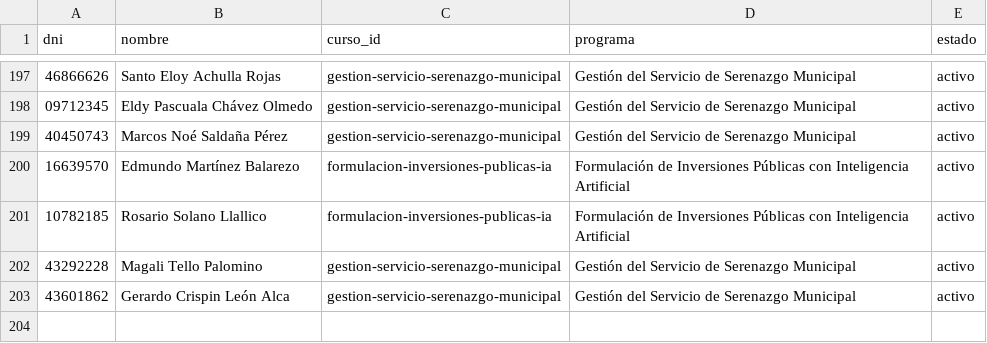
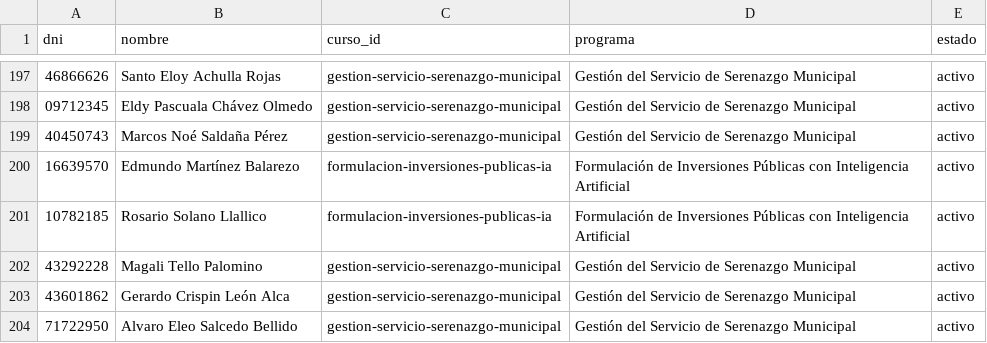
Before and after one commit to altumlumen-design/Altum-Lumen-centro-formacion, a CSV file: alumnos-accesos.csv, drawn as a sheet; only a part is shown, gaps mark what is left out; the diff names each change by its address in the sheet, - before the commit and + after, or states it on an @@ line.

Commit message:
Add files via upload

```diff
--- a/alumnos-accesos.csv
+++ b/alumnos-accesos.csv
+row 204: 71722950 | Alvaro Eleo Salcedo Bellido | gestion-servicio-serenazgo-municipal | Gestión del Servicio de Serenazgo Municipal | activo
```
